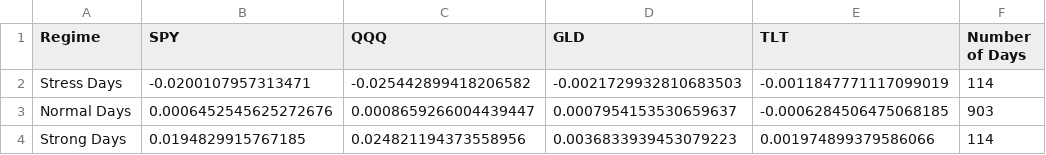
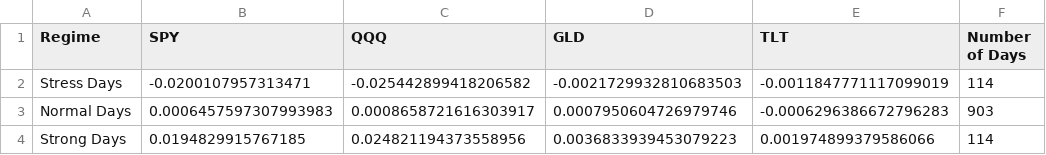
Before and after one commit to edisonsin8888-cyber/lobster-etfs, a CSV file: reports/02_regime_analysis/regime_analysis.csv, drawn as a sheet.

```diff
--- a/reports/02_regime_analysis/regime_analysis.csv
+++ b/reports/02_regime_analysis/regime_analysis.csv
@@ -2,3 +2,3 @@ Regime,SPY,QQQ,GLD,TLT,Number of Days
 Stress Days,-0.0200107957313471,-0.025442899418206582,-0.0021729932810683503,-0.0011847771117099019,114
-Normal Days,0.0006452545625272676,0.0008659266004439447,0.0007954153530659637,-0.0006284506475068185,903
+Normal Days,0.0006457597307993983,0.0008658721616303917,0.0007950604726979746,-0.0006296386672796283,903
 Strong Days,0.0194829915767185,0.024821194373558956,0.0036833939453079223,0.001974899379586066,114
```
Also changed, not shown: reports/08_agent_ops/data_quality_report.csv, 11 other files.
